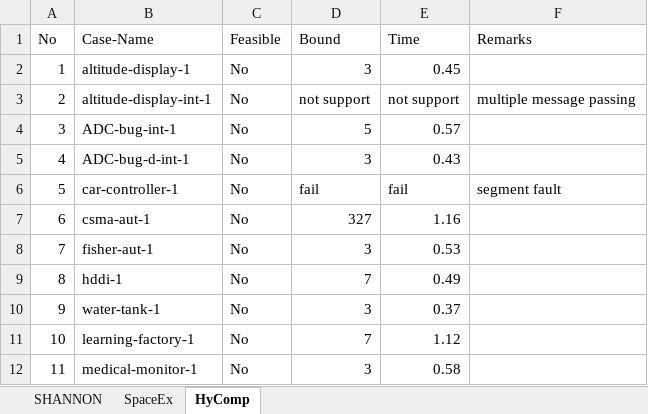
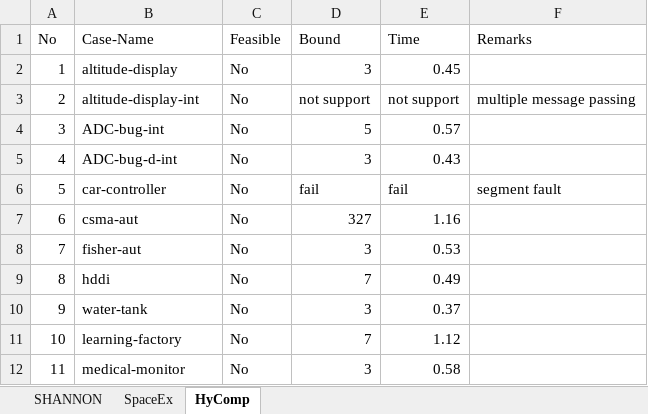
Before and after one commit to Rico1900/Shannon, an Excel workbook: ExperimentalData.xlsx, sheet HyComp, drawn as a sheet; values as stored, in another font and other column widths than the file's, no borders; the diff names each change by its address in the sheet, - before the commit and + after, or states it on an @@ line.

```diff
--- a/ExperimentalData.xlsx (sheet HyComp)
+++ b/ExperimentalData.xlsx (sheet HyComp)
-B2 (Case-Name): altitude-display-1
+B2 (Case-Name): altitude-display
-B3 (Case-Name): altitude-display-int-1
+B3 (Case-Name): altitude-display-int
-B4 (Case-Name): ADC-bug-int-1
+B4 (Case-Name): ADC-bug-int
-B5 (Case-Name): ADC-bug-d-int-1
+B5 (Case-Name): ADC-bug-d-int
-B6 (Case-Name): car-controller-1
+B6 (Case-Name): car-controller
-B7 (Case-Name): csma-aut-1
+B7 (Case-Name): csma-aut
-B8 (Case-Name): fisher-aut-1
+B8 (Case-Name): fisher-aut
-B9 (Case-Name): hddi-1
+B9 (Case-Name): hddi
-B10 (Case-Name): water-tank-1
+B10 (Case-Name): water-tank
-B11 (Case-Name): learning-factory-1
+B11 (Case-Name): learning-factory
-B12 (Case-Name): medical-monitor-1
+B12 (Case-Name): medical-monitor
```
Also changed, not shown: sheet SHANNON, sheet SpaceEx.
